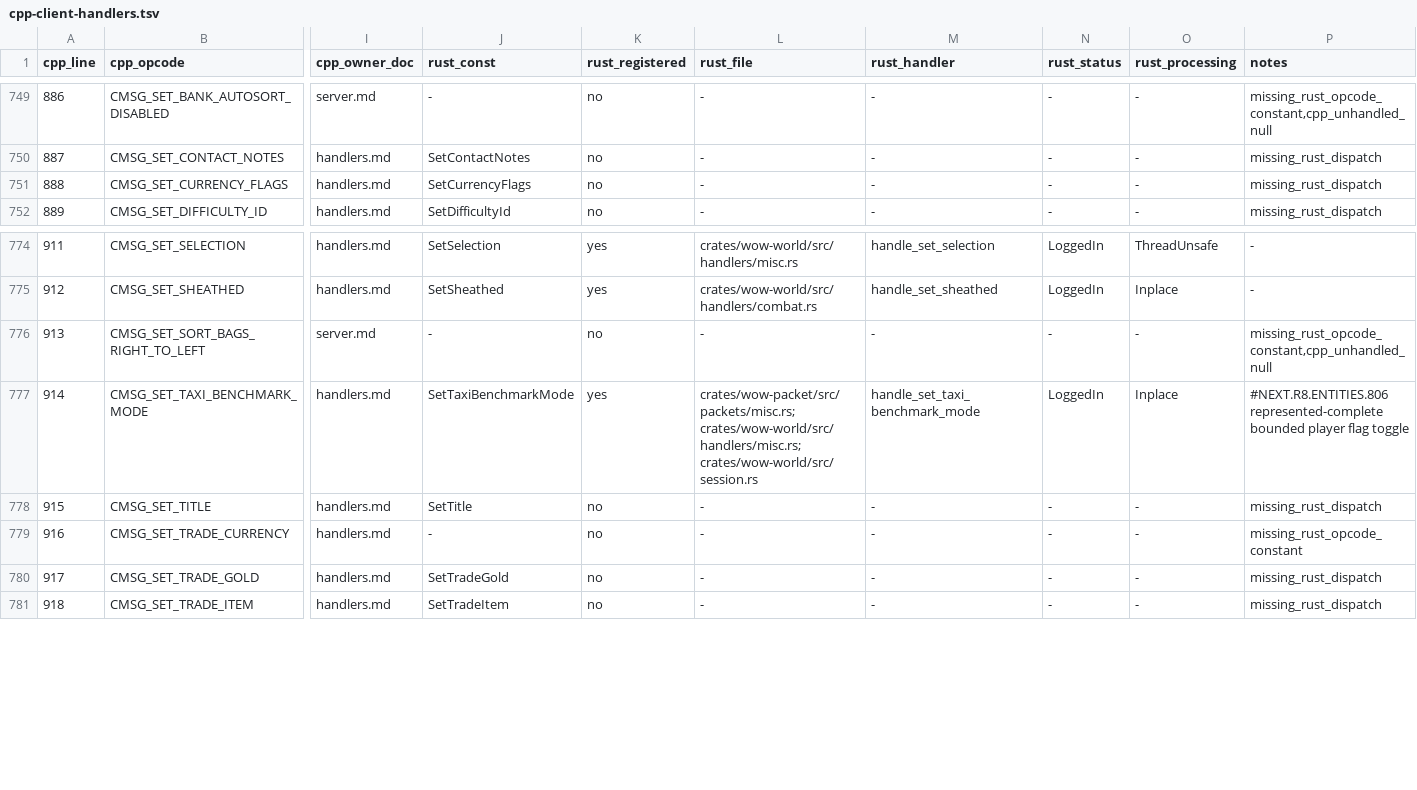
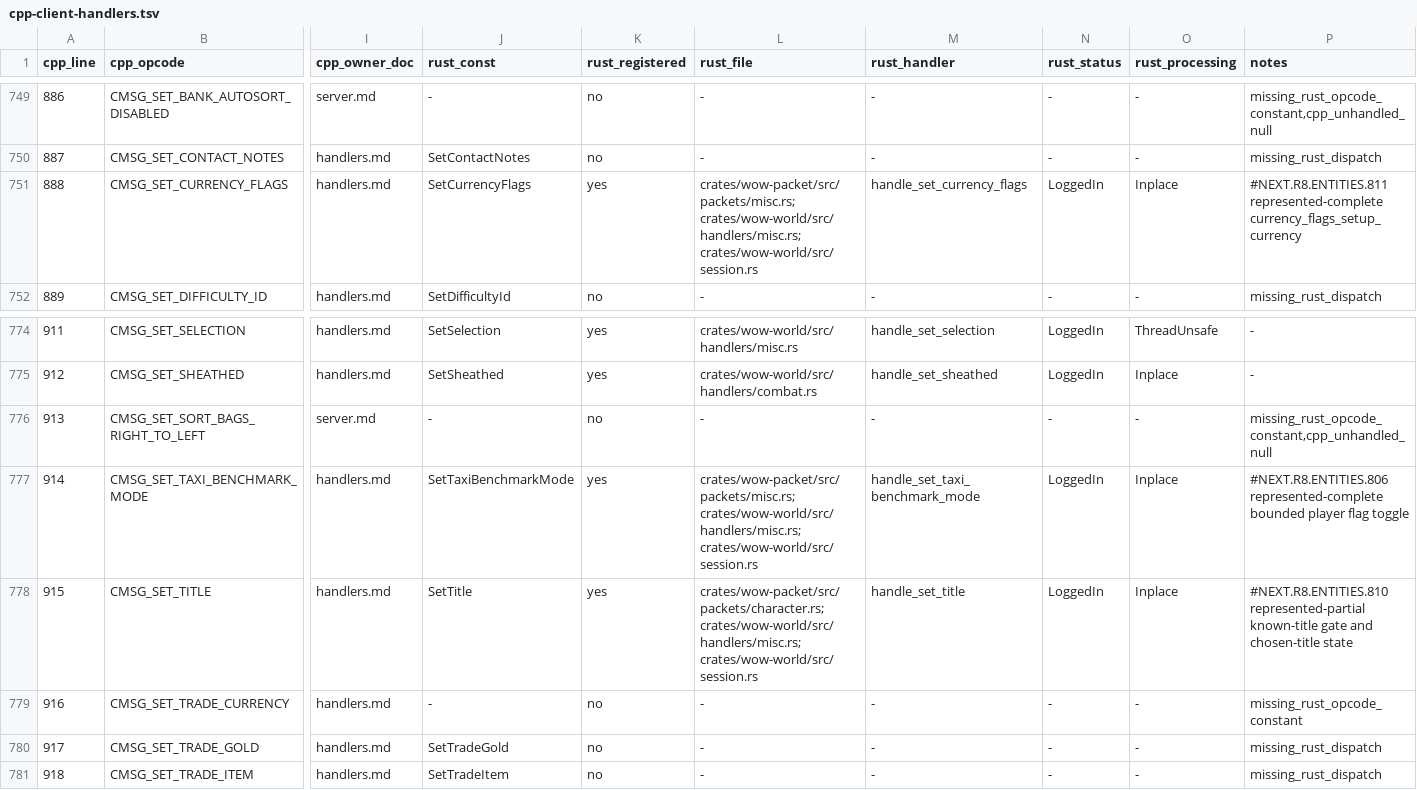
Before and after one commit to alseif0x/rustycore, a TSV file: docs/migration/inventory/cpp-client-handlers.tsv, drawn as a sheet; only a part is shown, gaps mark what is left out; the diff names each change by its address in the sheet, - before the commit and + after, or states it on an @@ line.

Commit message:
Represent title and currency flag handlers

```diff
--- a/docs/migration/inventory/cpp-client-handlers.tsv
+++ b/docs/migration/inventory/cpp-client-handlers.tsv
-K751 (rust_registered): no
+K751 (rust_registered): yes
-L751 (rust_file): -
+L751 (rust_file): crates/wow-packet/src/packets/misc.rs; crates/wow-world/src/handlers/misc.rs; crates/wow-world/src/session.rs
-M751 (rust_handler): -
+M751 (rust_handler): handle_set_currency_flags
-N751 (rust_status): -
+N751 (rust_status): LoggedIn
-O751 (rust_processing): -
+O751 (rust_processing): Inplace
-P751 (notes): missing_rust_dispatch
+P751 (notes): #NEXT.R8.ENTITIES.811 represented-complete currency_flags_setup_currency
-K778 (rust_registered): no
+K778 (rust_registered): yes
-L778 (rust_file): -
+L778 (rust_file): crates/wow-packet/src/packets/character.rs; crates/wow-world/src/handlers/misc.rs; crates/wow-world/src/session.rs
-M778 (rust_handler): -
+M778 (rust_handler): handle_set_title
-N778 (rust_status): -
+N778 (rust_status): LoggedIn
-O778 (rust_processing): -
+O778 (rust_processing): Inplace
-P778 (notes): missing_rust_dispatch
+P778 (notes): #NEXT.R8.ENTITIES.810 represented-partial known-title gate and chosen-title state
```
Also changed, not shown: docs/migration/inventory/r3-opcodes-registry.tsv, 8 other files.
